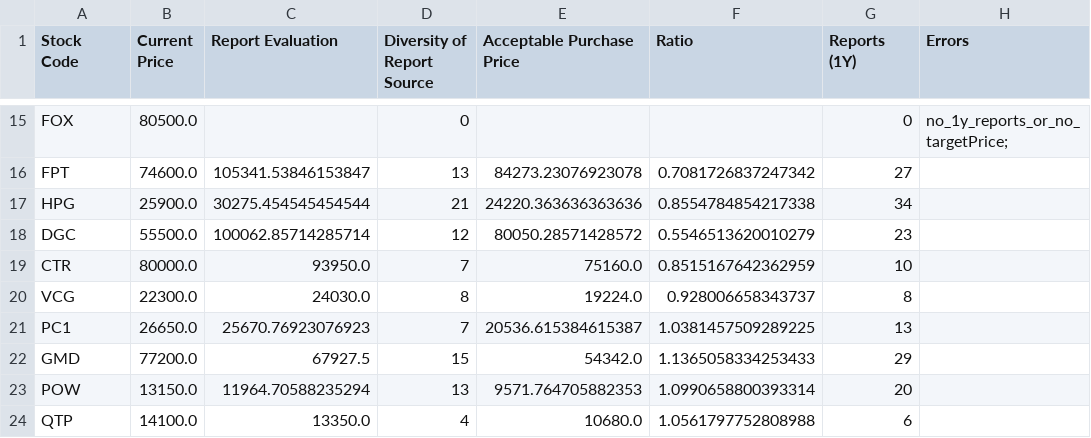
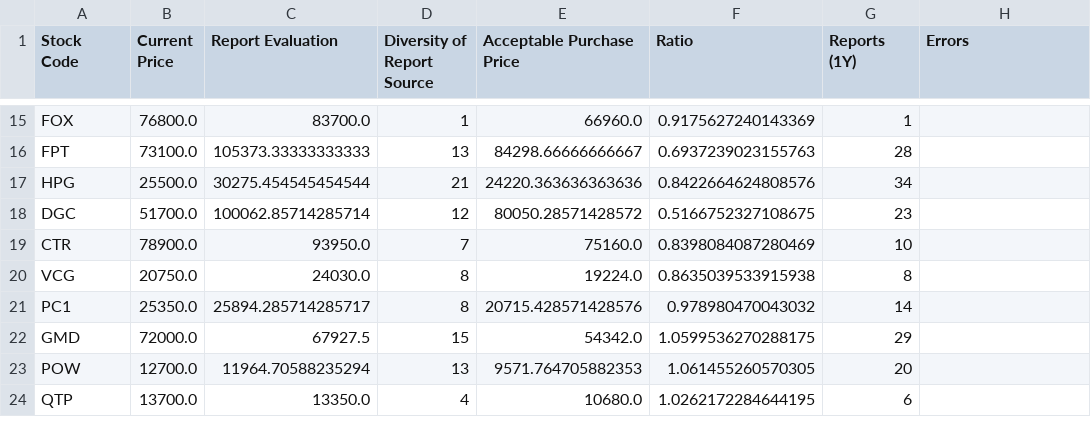
Before and after one commit to hungnd-x/stock-portfolio-daily, a CSV file: docs/data.csv, drawn as a sheet; only a part is shown, gaps mark what is left out; the diff covers the shown part only; the diff names each change by its address in the sheet, - before the commit and + after, or states it on an @@ line.

```diff
--- a/docs/data.csv
+++ b/docs/data.csv
-B15 (Current Price): 80500.0
+B15 (Current Price): 76800.0
-C15 (Report Evaluation): (empty)
+C15 (Report Evaluation): 83700.0
-D15 (Diversity of Report Source): 0
+D15 (Diversity of Report Source): 1
-E15 (Acceptable Purchase Price): (empty)
+E15 (Acceptable Purchase Price): 66960.0
-F15 (Ratio): (empty)
+F15 (Ratio): 0.9175627240143369
-G15 (Reports (1Y)): 0
+G15 (Reports (1Y)): 1
-H15 (Errors): no_1y_reports_or_no_targetPrice;
+H15 (Errors): (empty)
-B16 (Current Price): 74600.0
+B16 (Current Price): 73100.0
-C16 (Report Evaluation): 105341.53846153847
+C16 (Report Evaluation): 105373.33333333333
-E16 (Acceptable Purchase Price): 84273.23076923078
+E16 (Acceptable Purchase Price): 84298.66666666667
-F16 (Ratio): 0.7081726837247342
+F16 (Ratio): 0.6937239023155763
-G16 (Reports (1Y)): 27
+G16 (Reports (1Y)): 28
-B17 (Current Price): 25900.0
+B17 (Current Price): 25500.0
-F17 (Ratio): 0.8554784854217338
+F17 (Ratio): 0.8422664624808576
-B18 (Current Price): 55500.0
+B18 (Current Price): 51700.0
-F18 (Ratio): 0.5546513620010279
+F18 (Ratio): 0.5166752327108675
-B19 (Current Price): 80000.0
+B19 (Current Price): 78900.0
-F19 (Ratio): 0.8515167642362959
+F19 (Ratio): 0.8398084087280469
-B20 (Current Price): 22300.0
+B20 (Current Price): 20750.0
-F20 (Ratio): 0.928006658343737
+F20 (Ratio): 0.8635039533915938
-B21 (Current Price): 26650.0
+B21 (Current Price): 25350.0
-C21 (Report Evaluation): 25670.76923076923
+C21 (Report Evaluation): 25894.285714285717
-D21 (Diversity of Report Source): 7
+D21 (Diversity of Report Source): 8
-E21 (Acceptable Purchase Price): 20536.615384615387
+E21 (Acceptable Purchase Price): 20715.428571428576
-F21 (Ratio): 1.0381457509289225
+F21 (Ratio): 0.978980470043032
-G21 (Reports (1Y)): 13
+G21 (Reports (1Y)): 14
-B22 (Current Price): 77200.0
+B22 (Current Price): 72000.0
-F22 (Ratio): 1.1365058334253433
+F22 (Ratio): 1.0599536270288175
-B23 (Current Price): 13150.0
+B23 (Current Price): 12700.0
-F23 (Ratio): 1.0990658800393314
+F23 (Ratio): 1.061455260570305
-B24 (Current Price): 14100.0
+B24 (Current Price): 13700.0
-F24 (Ratio): 1.0561797752808988
+F24 (Ratio): 1.0262172284644195
```
Also changed, not shown: 68 edited cells elsewhere in this file, 1 other file.
